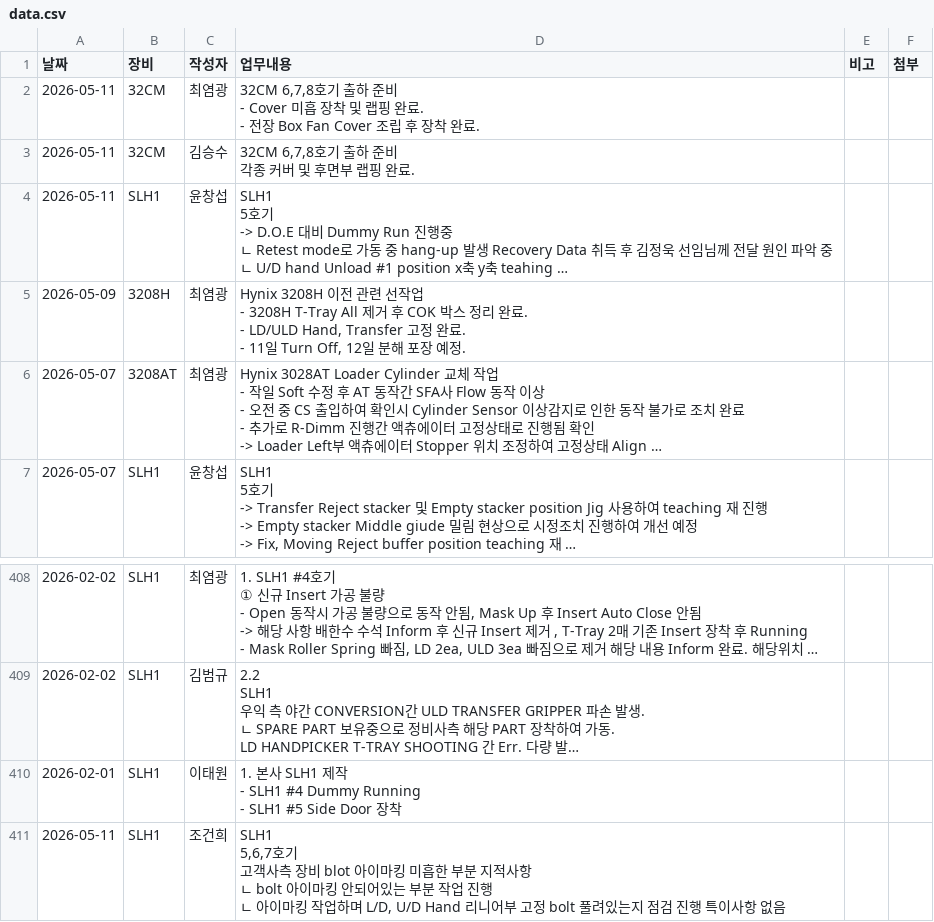
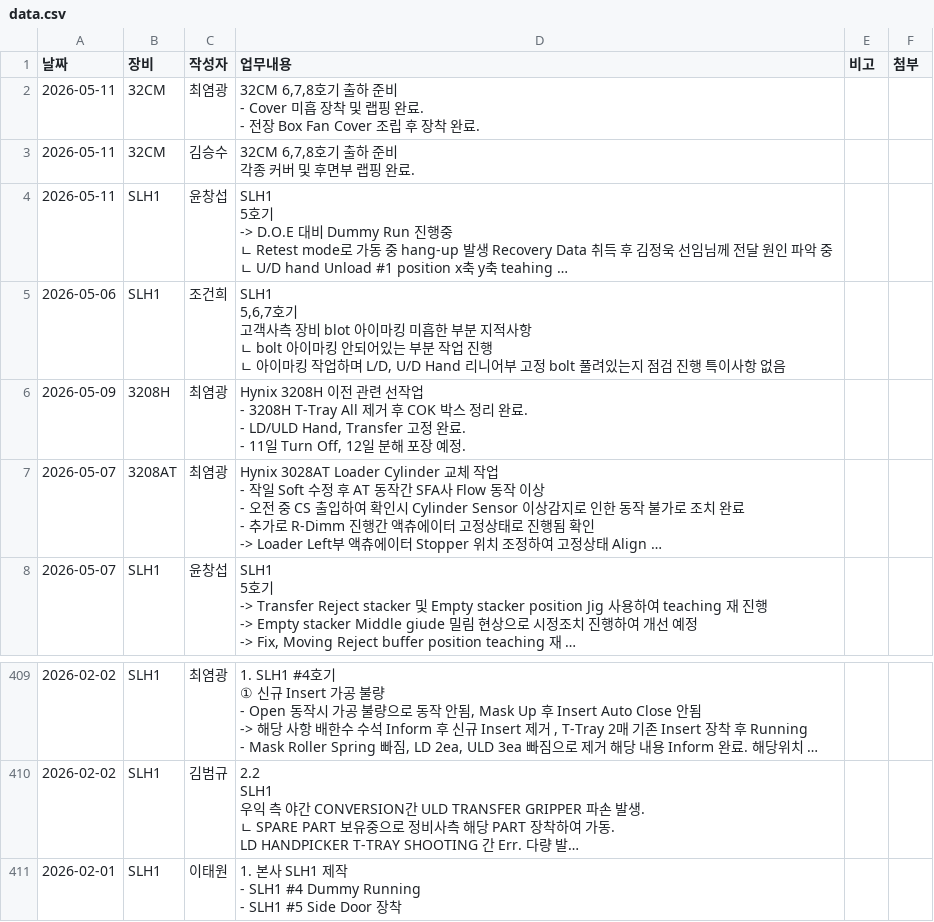
Before and after one commit to Saltlightchoi/my-work-log, a CSV file: data.csv, drawn as a sheet; only a part is shown, gaps mark what is left out; long unchanged cells end in …; removed rows and columns are numbered as before the commit, all else as after; ↵ is a line break in a cell; the diff names each change by its address in the sheet, - before the commit and + after, or states it on an @@ line.

Commit message:
Edit Log

```diff
--- a/data.csv
+++ b/data.csv
+row 5: 2026-05-06 | SLH1 | 조건희 | SLH1 ↵ 5,6,7호기 ↵ 고객사측 장비 blot 아이마킹 미흡한 부분 지적사항 ↵ ㄴ bolt 아이마킹 안되어있는 부분 작업 진행 ↵ ㄴ 아이마킹 작업하며 L/D, U/D Hand 리니어부 고정 bolt 풀려있는지 점검 진행 특이사항 없음
-row 411: 2026-05-11 | SLH1 | 조건희 | SLH1 ↵ 5,6,7호기 ↵ 고객사측 장비 blot 아이마킹 미흡한 부분 지적사항 ↵ ㄴ bolt 아이마킹 안되어있는 부분 작업 진행 ↵ ㄴ 아이마킹 작업하며 L/D, U/D Hand 리니어부 고정 bolt 풀려있는지 점검 진행 특이사항 없음
```
